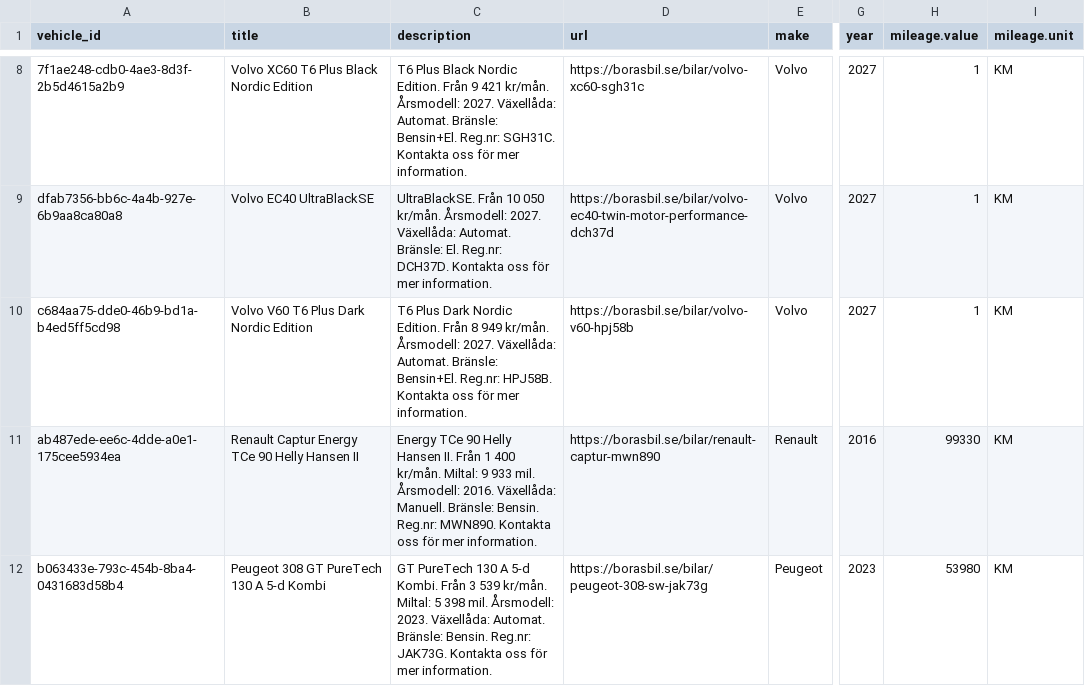
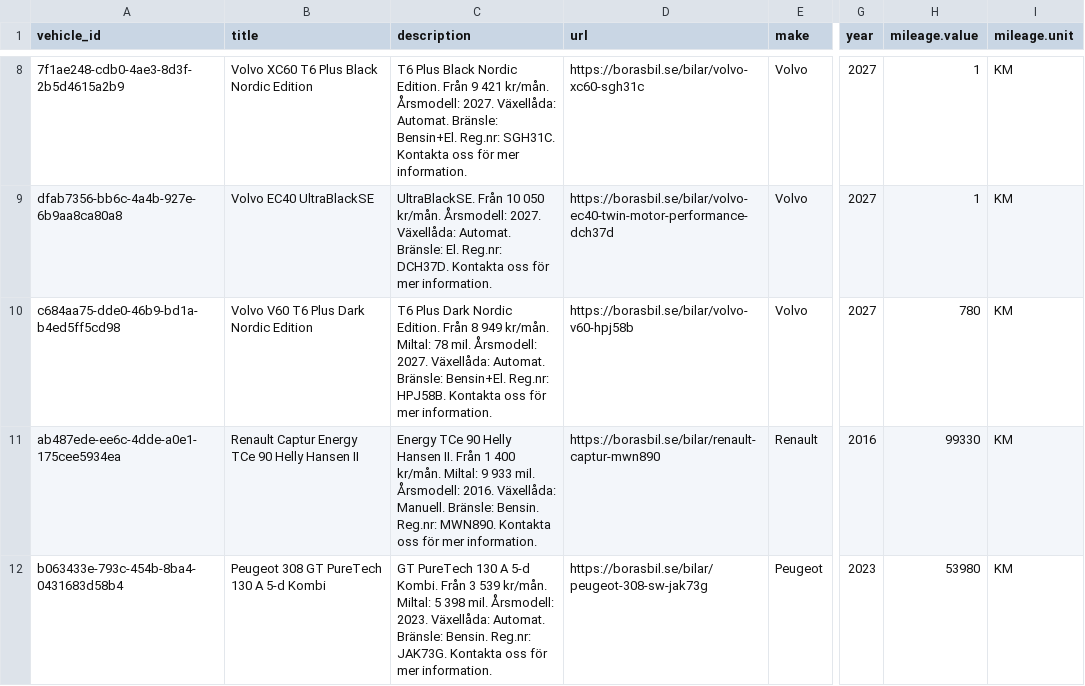
Before and after one commit to Milad-vivamedia/borasbil-facebook-feed, a CSV file: feed.csv, drawn as a sheet; only a part is shown, gaps mark what is left out; the diff covers the shown part only; the diff names each change by its address in the sheet, - before the commit and + after, or states it on an @@ line.

Commit message:
Update feed 636b492ede17f28a9ce0ffe93aae6695e222b00f

```diff
--- a/feed.csv
+++ b/feed.csv
-C10 (description): …949 kr/mån. Årsmodell: 2027.…
+C10 (description): …949 kr/mån. Miltal: 78 mil. Årsmodell: 2027.…
-H10 (mileage.value): 1
+H10 (mileage.value): 780
```
Also changed, not shown: 32 edited cells elsewhere in this file, 2 other files.
